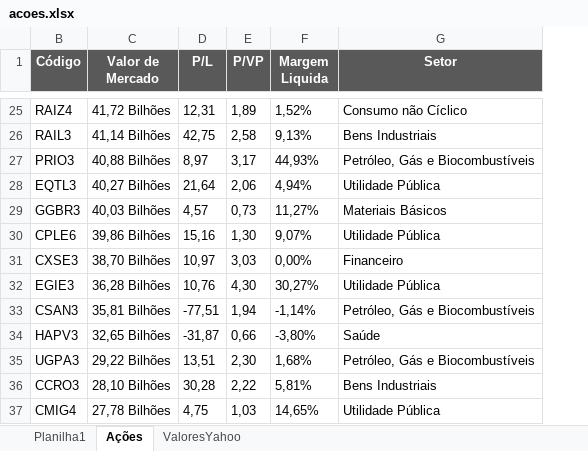
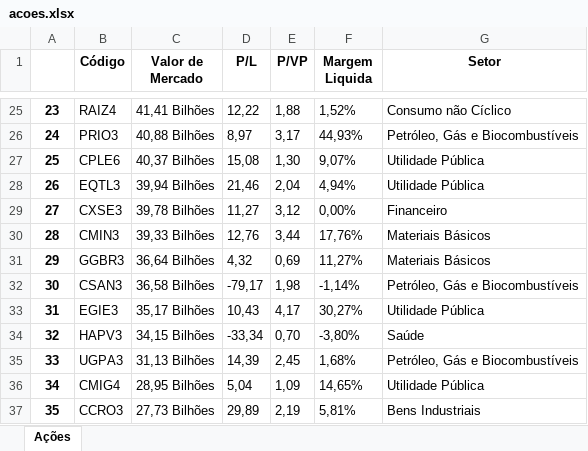
Before and after one commit to PedroElorriaga/EstudosPy, an Excel workbook: LibSelenium/SeleniumBasics/Arquivos_Download/acoes.xlsx, sheet Ações, drawn as a sheet; only a part is shown, gaps mark what is left out; values as stored, in another font and other column widths than the file's, no borders; charts and pictures and conditional formats and table styles not drawn; removed rows and columns are numbered as before the commit, all else as after; the diff covers the shown part only; the diff names each change by its address in the sheet, - before the commit and + after, or states it on an @@ line.

```diff
--- a/LibSelenium/SeleniumBasics/Arquivos_Download/acoes.xlsx (sheet Ações)
+++ b/LibSelenium/SeleniumBasics/Arquivos_Download/acoes.xlsx (sheet Ações)
-sheet tab: Planilha1
-sheet tab: ValoresYahoo
@@ column A unhidden, rows 25-27: 23 | 24 | 25; row 29: 27; row 32: 30; rows 34-36: 32 | 33 | 34 @@
@@ B1:G1 fill: #595959 → none, text colour: #FFFFFF → black @@
-C25 (Valor de Mercado): 41,72 Bilhões
+C25 (Valor de Mercado): 41,41 Bilhões
-D25 (P/L): 12,31
+D25 (P/L): 12,22
-E25 (P/VP): 1,89
+E25 (P/VP): 1,88
-row 26: RAIL3 | 41,14 Bilhões | 42,75 | 2,58 | 9,13% | Bens Industriais
-row 28: EQTL3 | 40,27 Bilhões | 21,64 | 2,06 | 4,94% | Utilidade Pública
-row 29: GGBR3 | 40,03 Bilhões | 4,57 | 0,73 | 11,27% | Materiais Básicos
-C27 (Valor de Mercado): 39,86 Bilhões
+C27 (Valor de Mercado): 40,37 Bilhões
-D27 (P/L): 15,16
+D27 (P/L): 15,08
+row 28: 26 | EQTL3 | 39,94 Bilhões | 21,46 | 2,04 | 4,94% | Utilidade Pública
-C29 (Valor de Mercado): 38,70 Bilhões
+C29 (Valor de Mercado): 39,78 Bilhões
-D29 (P/L): 10,97
+D29 (P/L): 11,27
-E29 (P/VP): 3,03
+E29 (P/VP): 3,12
-row 32: EGIE3 | 36,28 Bilhões | 10,76 | 4,30 | 30,27% | Utilidade Pública
+row 30: 28 | CMIN3 | 39,33 Bilhões | 12,76 | 3,44 | 17,76% | Materiais Básicos
+row 31: 29 | GGBR3 | 36,64 Bilhões | 4,32 | 0,69 | 11,27% | Materiais Básicos
-C32 (Valor de Mercado): 35,81 Bilhões
+C32 (Valor de Mercado): 36,58 Bilhões
-D32 (P/L): -77,51
+D32 (P/L): -79,17
-E32 (P/VP): 1,94
+E32 (P/VP): 1,98
+row 33: 31 | EGIE3 | 35,17 Bilhões | 10,43 | 4,17 | 30,27% | Utilidade Pública
-C34 (Valor de Mercado): 32,65 Bilhões
+C34 (Valor de Mercado): 34,15 Bilhões
-D34 (P/L): -31,87
+D34 (P/L): -33,34
-E34 (P/VP): 0,66
+E34 (P/VP): 0,70
-C35 (Valor de Mercado): 29,22 Bilhões
+C35 (Valor de Mercado): 31,13 Bilhões
-D35 (P/L): 13,51
+D35 (P/L): 14,39
-E35 (P/VP): 2,30
+E35 (P/VP): 2,45
-row 36: CCRO3 | 28,10 Bilhões | 30,28 | 2,22 | 5,81% | Bens Industriais
-C36 (Valor de Mercado): 27,78 Bilhões
+C36 (Valor de Mercado): 28,95 Bilhões
-D36 (P/L): 4,75
+D36 (P/L): 5,04
-E36 (P/VP): 1,03
+E36 (P/VP): 1,09
+row 37: 35 | CCRO3 | 27,73 Bilhões | 29,89 | 2,19 | 5,81% | Bens Industriais
```
Also changed, not shown: 24 added rows, 23 removed rows and 124 edited cells elsewhere in this sheet, charts or pictures, 1 other file.
